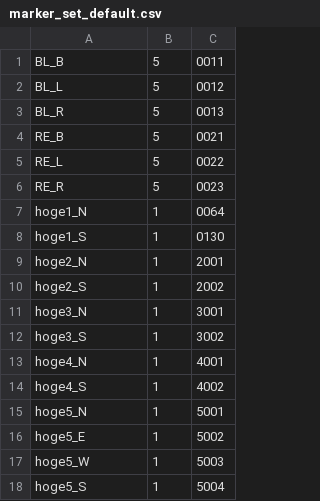
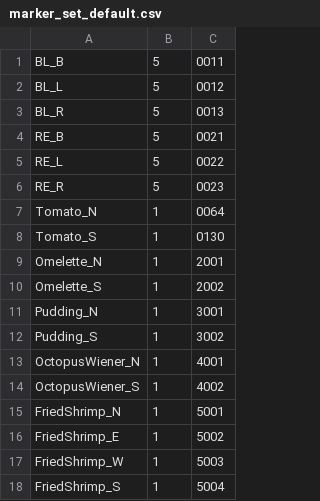
Before and after one commit to OneNightROBOCON/burger_war, a CSV file: onigiri_war_judge/marker_set/marker_set_default.csv, drawn as a sheet.

```diff
--- a/onigiri_war_judge/marker_set/marker_set_default.csv
+++ b/onigiri_war_judge/marker_set/marker_set_default.csv
@@ -6,13 +6,13 @@ RE_L,5,0022
 RE_R,5,0023
-hoge1_N,1,0064
-hoge1_S,1,0130
-hoge2_N,1,2001
-hoge2_S,1,2002
-hoge3_N,1,3001
-hoge3_S,1,3002
-hoge4_N,1,4001
-hoge4_S,1,4002
-hoge5_N,1,5001
-hoge5_E,1,5002
-hoge5_W,1,5003
-hoge5_S,1,5004
+Tomato_N,1,0064
+Tomato_S,1,0130
+Omelette_N,1,2001
+Omelette_S,1,2002
+Pudding_N,1,3001
+Pudding_S,1,3002
+OctopusWiener_N,1,4001
+OctopusWiener_S,1,4002
+FriedShrimp_N,1,5001
+FriedShrimp_E,1,5002
+FriedShrimp_W,1,5003
+FriedShrimp_S,1,5004
```
Also changed, not shown: onigiri_war_judge/marker_set/sim.csv.
